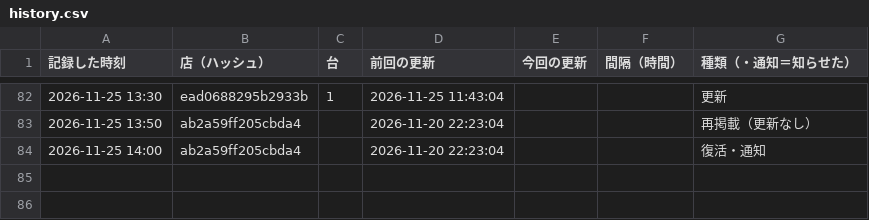
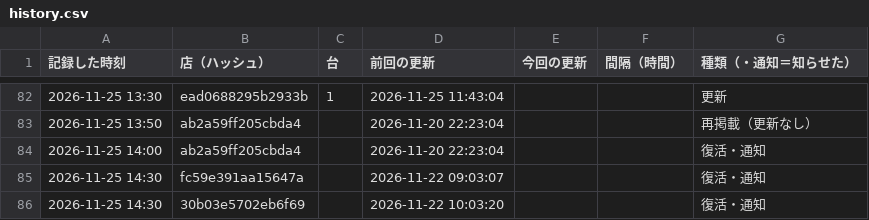
Before and after one commit to kous8770/aikatsu-shop-watch, a CSV file: history.csv, drawn as a sheet; only a part is shown, gaps mark what is left out; the diff names each change by its address in the sheet, - before the commit and + after, or states it on an @@ line.

```diff
--- a/history.csv
+++ b/history.csv
+row 85: 2026-11-25 14:30 | fc59e391aa15647a |  | 2026-11-22 09:03:07 |  |  | 復活・通知
+row 86: 2026-11-25 14:30 | 30b03e5702eb6f69 |  | 2026-11-22 10:03:20 |  |  | 復活・通知
```
Also changed, not shown: 1 other file.
